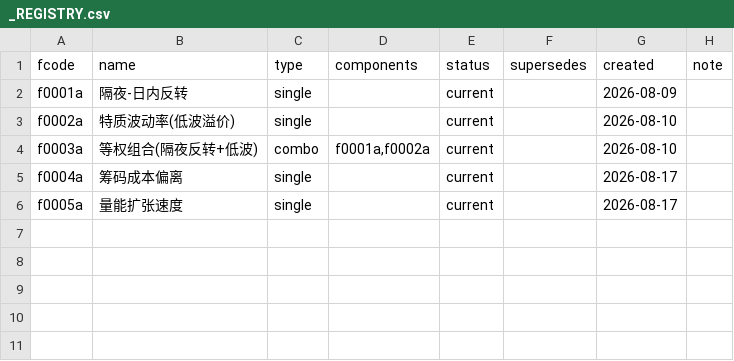
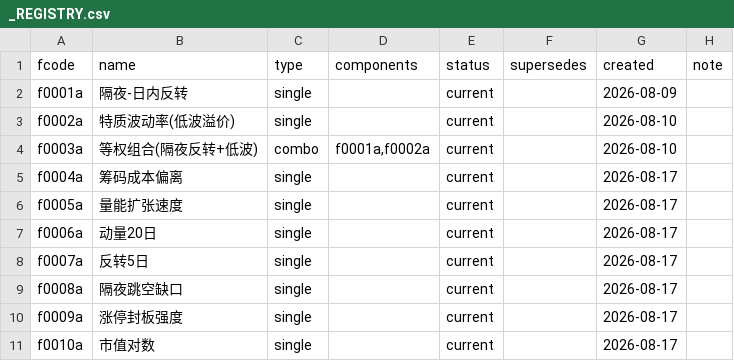
Before and after one commit to fkchaos/factor-factory, a CSV file: deliverables/factors/_REGISTRY.csv, drawn as a sheet.

Commit message:
feat: f0006a-f0010a delivery closeout + GitHub Pages via site/ branch deploy
- factors: add fcode attrs to 5 classes (momentum_20/f0006a, reversal_5/f0007a,
  overnight_gap/f0008a, limit_up_seal/f0009a, size_log_mcap/f0010a) so board
  dedups delivered vs researching correctly (研究中 8->3)
- CHANGELOG [Unreleased]: record f0006a-f0010a batch delivery
- deliverables/factors/f0006a-f0010a: full packages (card/backtest/metrics/audit)
- factor_board.py: also emit site/index.html (GitHub Pages publish copy;
  docs/dev/ internal docs stay private) - Pages source: main /site
- README: add live dashboard link (https://fkchaos.github.io/factor-factory/)
- Refresh board (因子已交付 10 / 研究中 3)

```diff
--- a/deliverables/factors/_REGISTRY.csv
+++ b/deliverables/factors/_REGISTRY.csv
@@ -6 +6,6 @@ f0004a,筹码成本偏离,single,,current,,2026-08-17,
 f0005a,量能扩张速度,single,,current,,2026-08-17,
+f0006a,动量20日,single,,current,,2026-08-17,
+f0007a,反转5日,single,,current,,2026-08-17,
+f0008a,隔夜跳空缺口,single,,current,,2026-08-17,
+f0009a,涨停封板强度,single,,current,,2026-08-17,
+f0010a,市值对数,single,,current,,2026-08-17,
```
Also changed, not shown: 47 other files.
